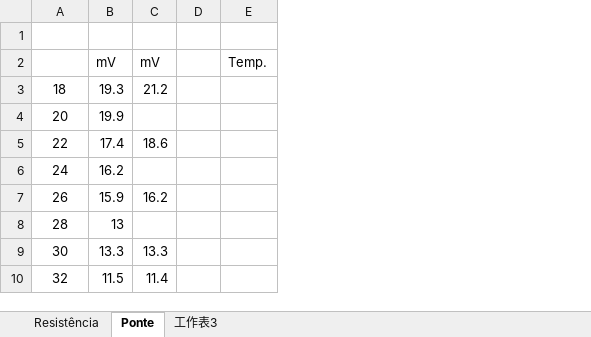
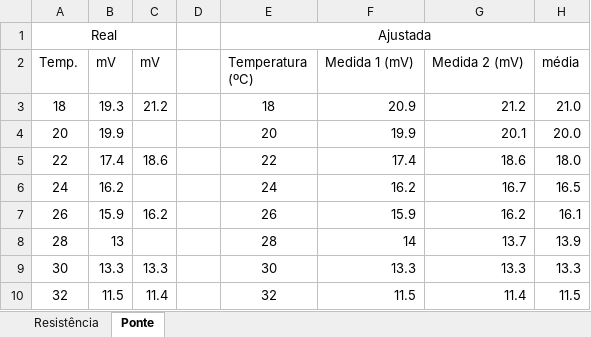
Before and after one commit to Rogiel/ufrgs-instrumentacao-lab4, an Excel workbook: Resources/Data/Pt100.xlsx, sheet Ponte, drawn as a sheet; only a part is shown; values as stored, in another font and other column widths than the file's, no borders; charts and pictures not drawn; removed rows and columns are numbered as before the commit, all else as after; the diff names each change by its address in the sheet, - before the commit and + after, or states it on an @@ line.

```diff
--- a/Resources/Data/Pt100.xlsx (sheet Ponte)
+++ b/Resources/Data/Pt100.xlsx (sheet Ponte)
-sheet tab: 工作表3
-column E (Temp.), empty
+column E (Temperatura (ºC)), row 1: Ajustada; rows 3-10: 18 | 20 | 22 | 24 | 26 | 28 | 30 | 32
+column F (Medida 1 (mV)), rows 3-10: 20.9 | 19.9 | 17.4 | 16.2 | 15.9 | 14 | 13.3 | 11.5
+column G (Medida 2 (mV)), rows 3-10: 21.2 | 20.1 | 18.6 | 16.7 | 16.2 | 13.7 | 13.3 | 11.4
+column H (média), rows 3-10: 21.0 | 20.0 | 18.0 | 16.5 | 16.1 | 13.9 | 13.3 | 11.5
-row 1: (empty)
+row 1: Real |  |  |  | Ajustada
+A1:C1 merged
-A2: (empty)
+A2: Temp.
```
Also changed, not shown: sheet Resistência, formulas that keep their value, charts or pictures, 2 other files.
